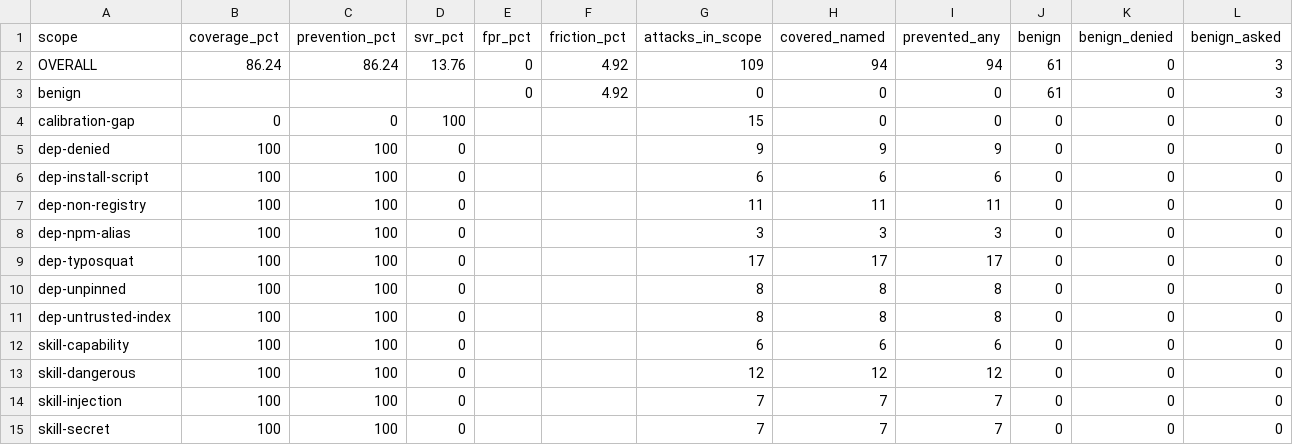
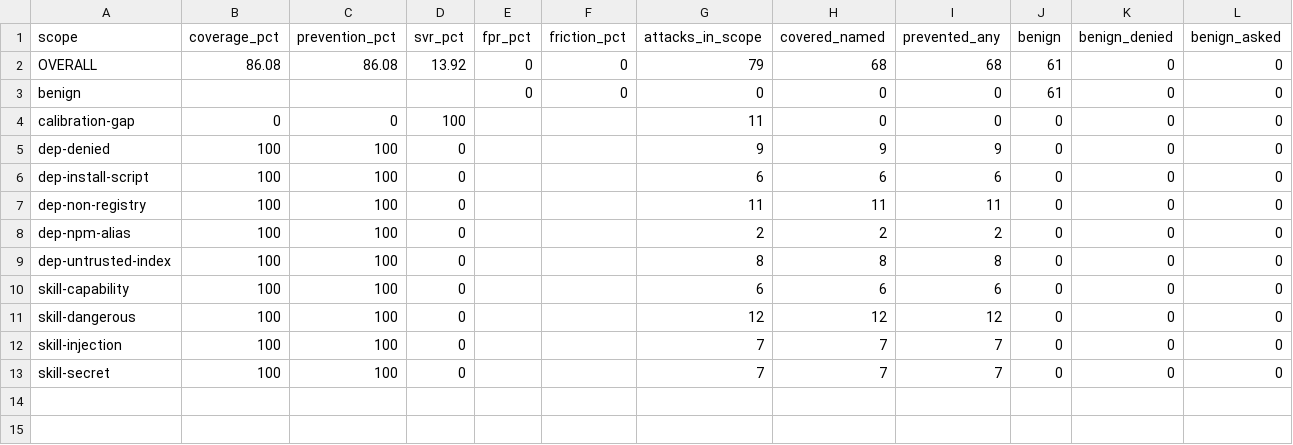
Before and after one commit to widev-ltd/agt-opencode, a CSV file: experiment/supplychain/results-sc/summary-sc.csv, drawn as a sheet.

```diff
--- a/experiment/supplychain/results-sc/summary-sc.csv
+++ b/experiment/supplychain/results-sc/summary-sc.csv
@@ -1,5 +1,5 @@
 scope,coverage_pct,prevention_pct,svr_pct,fpr_pct,friction_pct,attacks_in_scope,covered_named,prevented_any,benign,benign_denied,benign_asked
-OVERALL,86.24,86.24,13.76,0,4.92,109,94,94,61,0,3
-benign,,,,0,4.92,0,0,0,61,0,3
-calibration-gap,0,0,100,,,15,0,0,0,0,0
+OVERALL,86.08,86.08,13.92,0,0,79,68,68,61,0,0
+benign,,,,0,0,0,0,0,61,0,0
+calibration-gap,0,0,100,,,11,0,0,0,0,0
 dep-denied,100,100,0,,,9,9,9,0,0,0
@@ -7,5 +7,3 @@ dep-install-script,100,100,0,,,6,6,6,0,0,0
 dep-non-registry,100,100,0,,,11,11,11,0,0,0
-dep-npm-alias,100,100,0,,,3,3,3,0,0,0
-dep-typosquat,100,100,0,,,17,17,17,0,0,0
-dep-unpinned,100,100,0,,,8,8,8,0,0,0
+dep-npm-alias,100,100,0,,,2,2,2,0,0,0
 dep-untrusted-index,100,100,0,,,8,8,8,0,0,0
```
Also changed, not shown: experiment/supplychain/results-sc/matrix-sc.csv, 25 other files.
